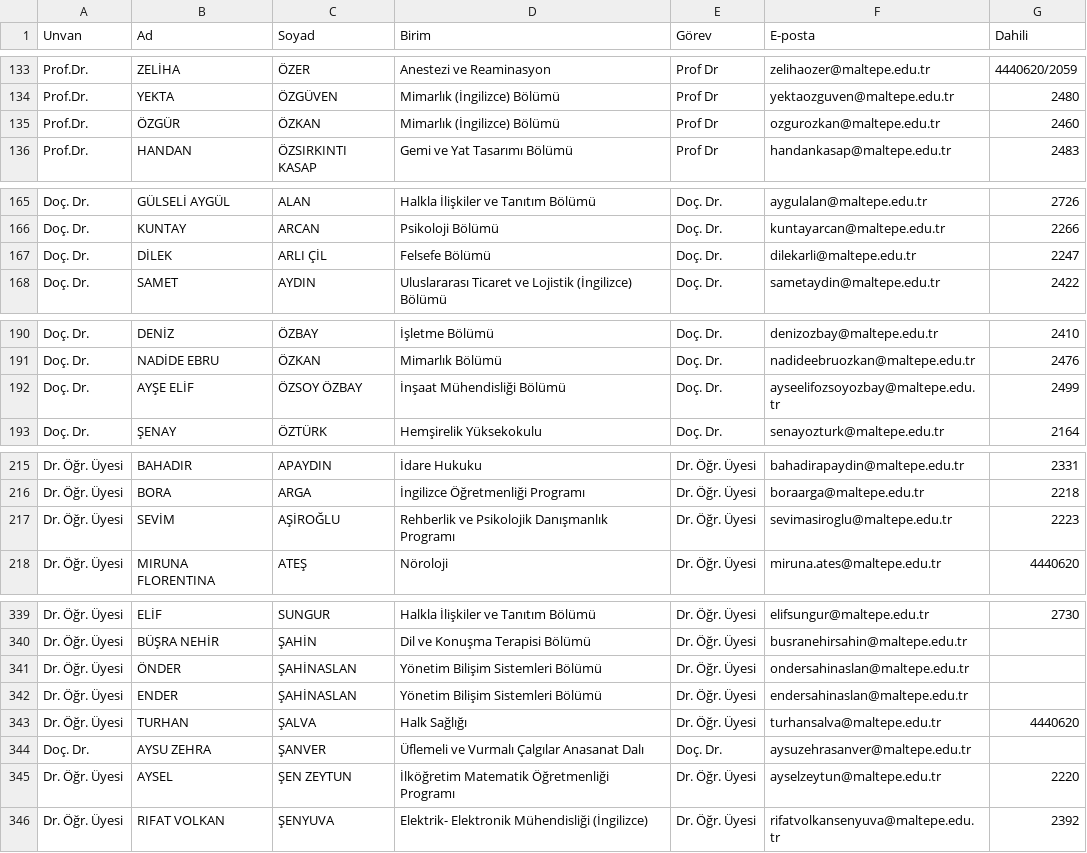
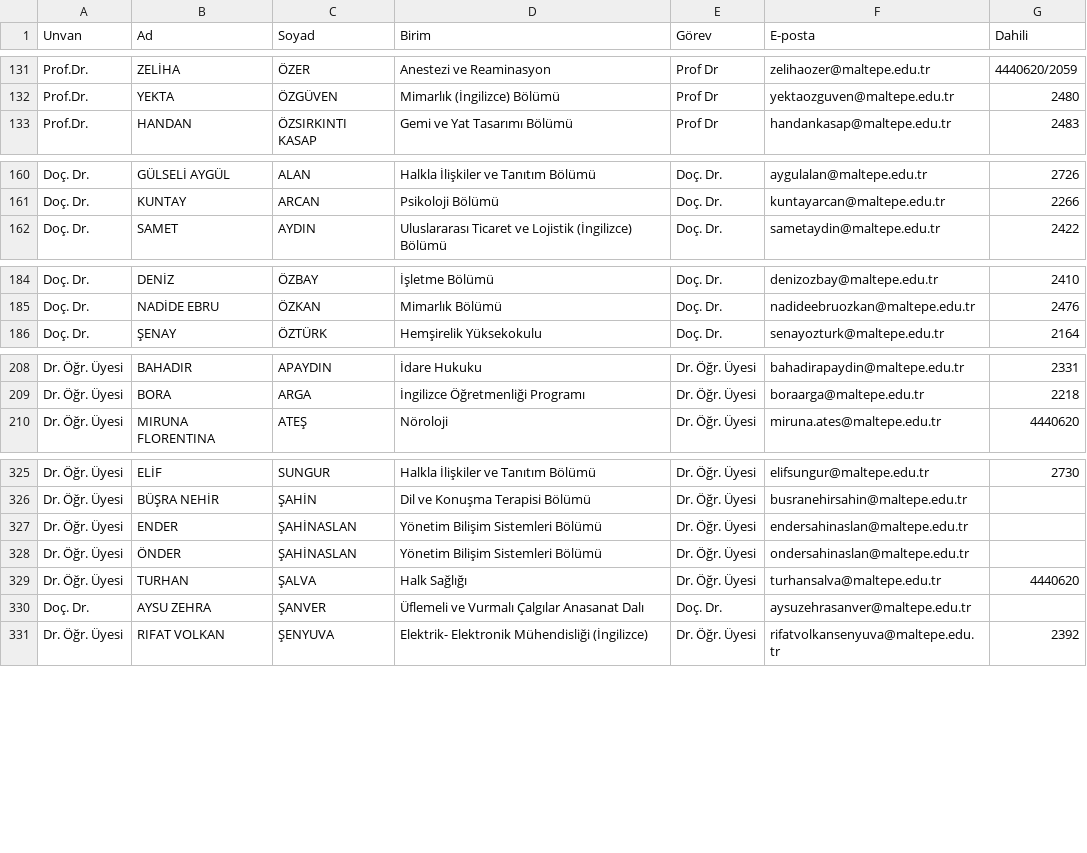
Before and after one commit to erdalyaslica/mau-personel-takip, a CSV file: rehber_durumu.csv, drawn as a sheet; only a part is shown, gaps mark what is left out; the diff covers the shown part only.

```diff
--- a/rehber_durumu.csv
+++ b/rehber_durumu.csv
@@ -134,3 +132,2 @@ Prof.Dr.,ZELİHA,ÖZER,Anestezi ve Reaminasyon,Prof Dr,zelihaozer@maltepe.edu.tr
 Prof.Dr.,YEKTA,ÖZGÜVEN,Mimarlık (İngilizce) Bölümü,Prof Dr,yektaozguven@maltepe.edu.tr,2480
-Prof.Dr.,ÖZGÜR,ÖZKAN,Mimarlık (İngilizce) Bölümü,Prof Dr,ozgurozkan@maltepe.edu.tr,2460
 Prof.Dr.,HANDAN,ÖZSIRKINTI KASAP,Gemi ve Yat Tasarımı Bölümü,Prof Dr,handankasap@maltepe.edu.tr,2483
@@ -166,3 +161,2 @@ Doç. Dr.,GÜLSELİ AYGÜL,ALAN,Halkla İlişkiler ve Tanıtım Bölümü,Doç.
 Doç. Dr.,KUNTAY,ARCAN,Psikoloji Bölümü,Doç. Dr.,kuntayarcan@maltepe.edu.tr,2266
-Doç. Dr.,DİLEK,ARLI ÇİL,Felsefe Bölümü,Doç. Dr.,dilekarli@maltepe.edu.tr,2247
 Doç. Dr.,SAMET,AYDIN,Uluslararası Ticaret ve Lojistik (İngilizce) Bölümü,Doç. Dr.,sametaydin@maltepe.edu.tr,2422
@@ -191,3 +185,2 @@ Doç. Dr.,DENİZ,ÖZBAY,İşletme Bölümü,Doç. Dr.,denizozbay@maltepe.edu.tr,
 Doç. Dr.,NADİDE EBRU,ÖZKAN,Mimarlık Bölümü,Doç. Dr.,nadideebruozkan@maltepe.edu.tr,2476
-Doç. Dr.,AYŞE ELİF,ÖZSOY ÖZBAY,İnşaat Mühendisliği Bölümü,Doç. Dr.,ayseelifozsoyozbay@maltepe.edu.tr,2499
 Doç. Dr.,ŞENAY,ÖZTÜRK,Hemşirelik Yüksekokulu,Doç. Dr.,senayozturk@maltepe.edu.tr,2164
@@ -216,3 +209,2 @@ Dr. Öğr. Üyesi,BAHADIR,APAYDIN,İdare Hukuku,Dr. Öğr. Üyesi,bahadirapaydin
 Dr. Öğr. Üyesi,BORA,ARGA,İngilizce Öğretmenliği Programı,Dr. Öğr. Üyesi,boraarga@maltepe.edu.tr,2218
-Dr. Öğr. Üyesi,SEVİM,AŞİROĞLU,Rehberlik ve Psikolojik Danışmanlık Programı,Dr. Öğr. Üyesi,sevimasiroglu@maltepe.edu.tr,2223
 Dr. Öğr. Üyesi,MIRUNA FLORENTINA,ATEŞ,Nöroloji,Dr. Öğr. Üyesi,miruna.ates@maltepe.edu.tr,4440620
@@ -340,7 +326,6 @@ Dr. Öğr. Üyesi,ELİF,SUNGUR,Halkla İlişkiler ve Tanıtım Bölümü,Dr. Ö
 Dr. Öğr. Üyesi,BÜŞRA NEHİR,ŞAHİN,Dil ve Konuşma Terapisi Bölümü,Dr. Öğr. Üyesi,busranehirsahin@maltepe.edu.tr,
+Dr. Öğr. Üyesi,ENDER,ŞAHİNASLAN,Yönetim Bilişim Sistemleri Bölümü,Dr. Öğr. Üyesi,endersahinaslan@maltepe.edu.tr,
 Dr. Öğr. Üyesi,ÖNDER,ŞAHİNASLAN,Yönetim Bilişim Sistemleri Bölümü,Dr. Öğr. Üyesi,ondersahinaslan@maltepe.edu.tr,
-Dr. Öğr. Üyesi,ENDER,ŞAHİNASLAN,Yönetim Bilişim Sistemleri Bölümü,Dr. Öğr. Üyesi,endersahinaslan@maltepe.edu.tr,
 Dr. Öğr. Üyesi,TURHAN,ŞALVA,Halk Sağlığı,Dr. Öğr. Üyesi,turhansalva@maltepe.edu.tr,4440620
 Doç. Dr.,AYSU ZEHRA,ŞANVER,Üflemeli ve Vurmalı Çalgılar Anasanat Dalı,Doç. Dr.,aysuzehrasanver@maltepe.edu.tr,
-Dr. Öğr. Üyesi,AYSEL,ŞEN ZEYTUN,İlköğretim Matematik Öğretmenliği Programı,Dr. Öğr. Üyesi,ayselzeytun@maltepe.edu.tr,2220
 Dr. Öğr. Üyesi,RIFAT VOLKAN,ŞENYUVA,Elektrik- Elektronik Mühendisliği (İngilizce),Dr. Öğr. Üyesi,rifatvolkansenyuva@maltepe.edu.tr,2392
```
Also changed, not shown: 1 added row, 19 removed rows and 1 edited cell elsewhere in this file.
